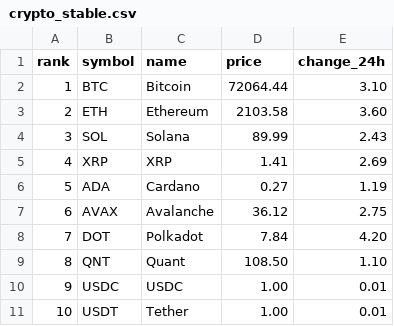
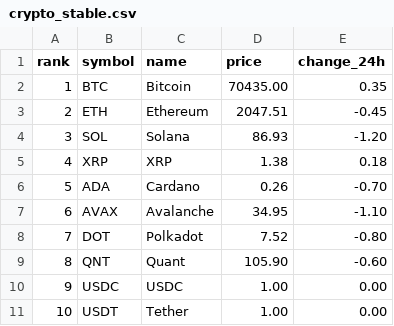
Before and after one commit to n-dwa-crypto/DWA-Portal, a CSV file: data/crypto_stable.csv, drawn as a sheet.

Commit message:
12 Mar 26 Revised crypto prices and changes in CSV
Updated cryptocurrency prices and 24h changes.

```diff
--- a/data/crypto_stable.csv
+++ b/data/crypto_stable.csv
@@ -1,11 +1,11 @@
 rank,symbol,name,price,change_24h
-1,BTC,Bitcoin,72064.44,3.10
-2,ETH,Ethereum,2103.58,3.60
-3,SOL,Solana,89.99,2.43
-4,XRP,XRP,1.41,2.69
-5,ADA,Cardano,0.27,1.19
-6,AVAX,Avalanche,36.12,2.75
-7,DOT,Polkadot,7.84,4.20
-8,QNT,Quant,108.50,1.10
-9,USDC,USDC,1.00,0.01
-10,USDT,Tether,1.00,0.01
+1,BTC,Bitcoin,70435.00,0.35
+2,ETH,Ethereum,2047.51,-0.45
+3,SOL,Solana,86.93,-1.20
+4,XRP,XRP,1.38,0.18
+5,ADA,Cardano,0.26,-0.70
+6,AVAX,Avalanche,34.95,-1.10
+7,DOT,Polkadot,7.52,-0.80
+8,QNT,Quant,105.90,-0.60
+9,USDC,USDC,1.00,0.00
+10,USDT,Tether,1.00,0.00
```
